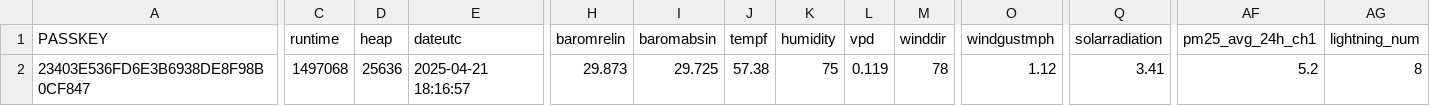
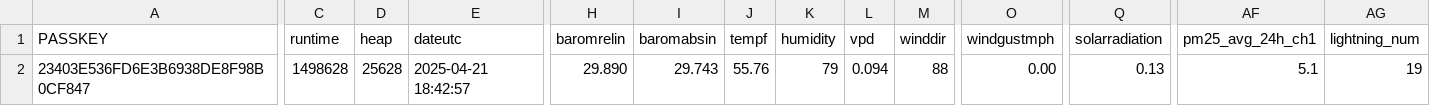
Before and after one commit to wetterzerbst/wetterdaten, a CSV file: data/live.csv, drawn as a sheet; only a part is shown, gaps mark what is left out; the diff covers the shown part only; the diff names each change by its address in the sheet, - before the commit and + after, or states it on an @@ line.

```diff
--- a/data/live.csv
+++ b/data/live.csv
-C2 (runtime): 1497068
+C2 (runtime): 1498628
-D2 (heap): 25636
+D2 (heap): 25628
-E2 (dateutc): 2025-04-21 18:16:57
+E2 (dateutc): 2025-04-21 18:42:57
-H2 (baromrelin): 29.873
+H2 (baromrelin): 29.890
-I2 (baromabsin): 29.725
+I2 (baromabsin): 29.743
-J2 (tempf): 57.38
+J2 (tempf): 55.76
-K2 (humidity): 75
+K2 (humidity): 79
-L2 (vpd): 0.119
+L2 (vpd): 0.094
-M2 (winddir): 78
+M2 (winddir): 88
-O2 (windgustmph): 1.12
+O2 (windgustmph): 0.00
-Q2 (solarradiation): 3.41
+Q2 (solarradiation): 0.13
-AF2 (pm25_avg_24h_ch1): 5.2
+AF2 (pm25_avg_24h_ch1): 5.1
-AG2 (lightning_num): 8
+AG2 (lightning_num): 19
```
Also changed, not shown: 3 edited cells elsewhere in this file, 2 other files.
